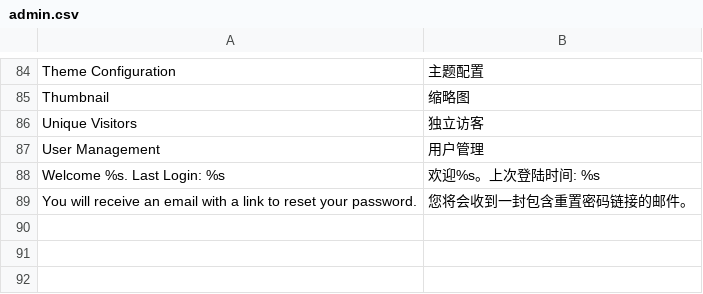
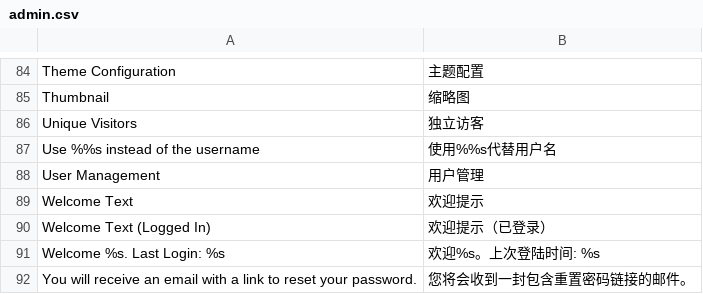
Before and after one commit to peachyang/py_website, a CSV file: app/i18n/zh-CN/admin.csv, drawn as a sheet; only a part is shown, gaps mark what is left out.

```diff
--- a/app/i18n/zh-CN/admin.csv
+++ b/app/i18n/zh-CN/admin.csv
@@ -86,3 +86,6 @@
 "Unique Visitors","独立访客"
+"Use %%s instead of the username","使用%%s代替用户名"
 "User Management","用户管理"
+"Welcome Text","欢迎提示"
+"Welcome Text (Logged In)","欢迎提示（已登录）"
 "Welcome %s. Last Login: %s","欢迎%s。上次登陆时间: %s"
```
Also changed, not shown: app/i18n/zh-CN/customer.csv, app/i18n/zh-CN/lib.csv, 21 other files.
